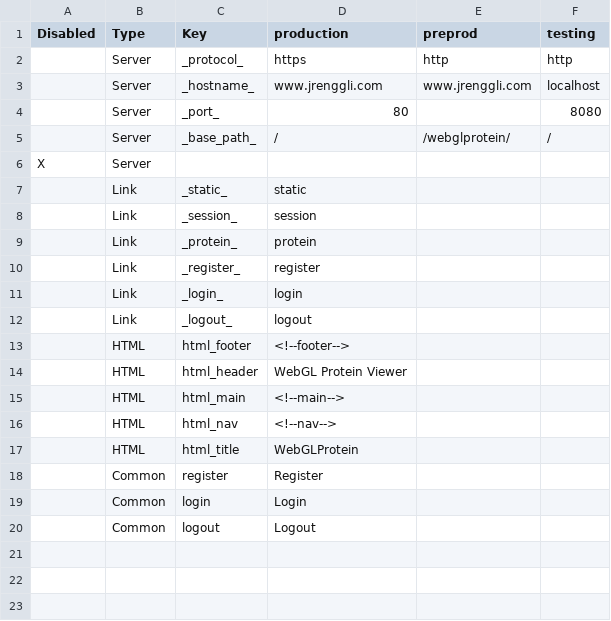
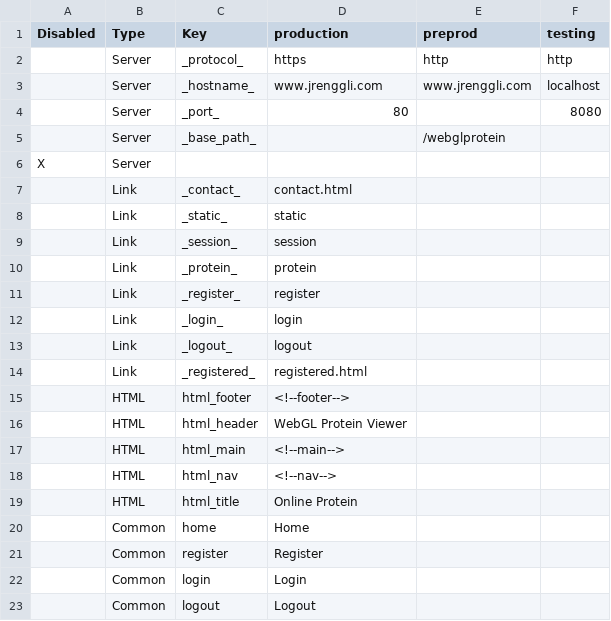
Before and after one commit to CompBiochBiophLab/webprotgl, a CSV file: scripts/variables.csv, drawn as a sheet.

```diff
--- a/scripts/variables.csv
+++ b/scripts/variables.csv
@@ -4,4 +4,5 @@
 ,"Server","_port_",80,,8080
-,"Server","_base_path_","/","/webglprotein/","/"
+,"Server","_base_path_",,"/webglprotein",
 "X","Server",,,,
+,"Link","_contact_","contact.html",,
 ,"Link","_static_","static",,
@@ -12,2 +13,3 @@
 ,"Link","_logout_","logout",,
+,"Link","_registered_","registered.html",,
 ,"HTML","html_footer","<!--footer-->",,
@@ -16,3 +18,4 @@
 ,"HTML","html_nav","<!--nav-->",,
-,"HTML","html_title","WebGLProtein",,
+,"HTML","html_title","Online Protein",,
+,"Common","home","Home",,
 ,"Common","register","Register",,
```
Also changed, not shown: 10 other files.
